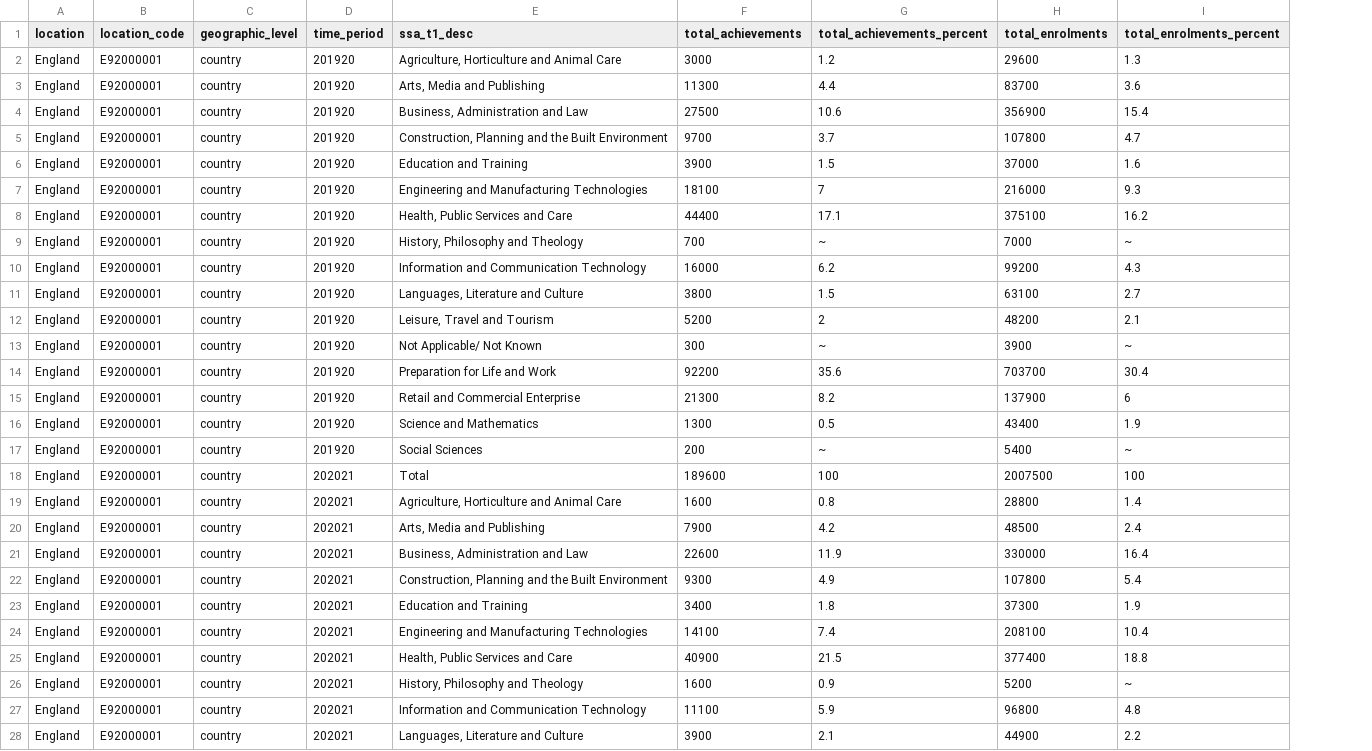
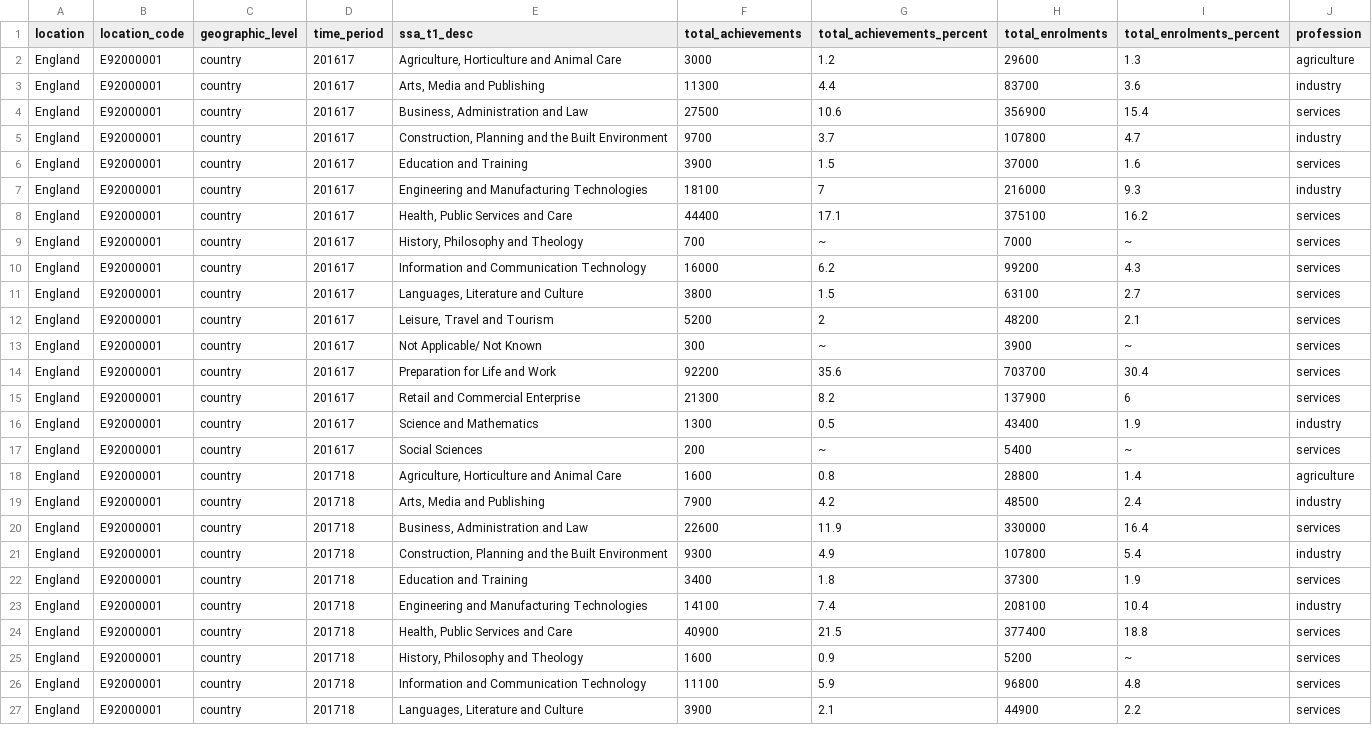
Before and after one commit to Hookay/DataVisualization, a CSV file: LAB4/data-further-education-and-skills.csv, drawn as a sheet; only a part is shown; removed rows and columns are numbered as before the commit, all else as after; the diff covers the shown part only; the diff names each change by its address in the sheet, - before the commit and + after, or states it on an @@ line.

Commit message:
Update data-further-education-and-skills.csv

```diff
--- a/LAB4/data-further-education-and-skills.csv
+++ b/LAB4/data-further-education-and-skills.csv
+column J (profession), rows 2-27: agriculture | industry | services | industry | services | industry | services | services | services | services | services | services | services | services | industry | services | agriculture | industry | services | industry | services | industry | services | services | services | services
-D2:D17 (time_period): 201920
+D2:D17 (time_period): 201617
-row 18: England | E92000001 | country | 202021 | Total | 189600 | 100 | 2007500 | 100
-D18:D27 (time_period): 202021
+D18:D27 (time_period): 201718
```
Also changed, not shown: 1 removed row and 22 edited cells elsewhere in this file.
